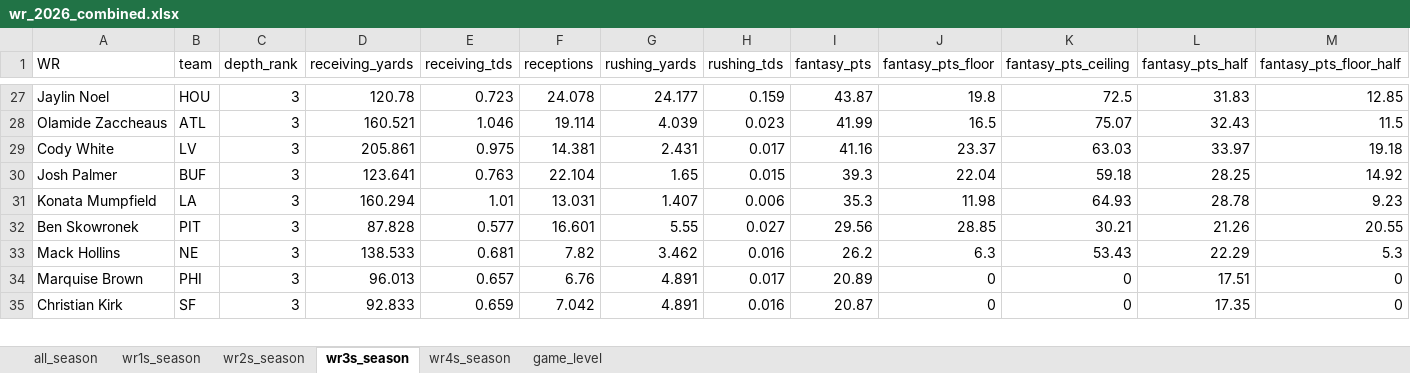
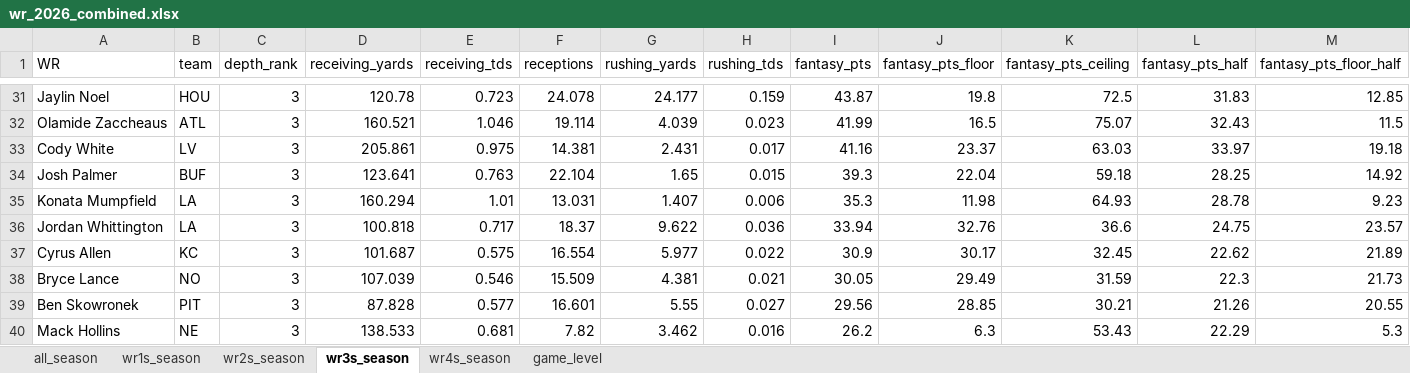
Before and after one commit to egomaniacsfantasy/lineup-lab, an Excel workbook: projections/wr_2026_combined.xlsx, sheet wr3s_season, drawn as a sheet; only a part is shown, gaps mark what is left out; values as stored, in another font and other column widths than the file's, no borders; removed rows and columns are numbered as before the commit, all else as after; rows hold the shown columns only; the diff covers the shown part only; the diff names each change by its address in the sheet, - before the commit and + after, or states it on an @@ line.

```diff
--- a/projections/wr_2026_combined.xlsx (sheet wr3s_season)
+++ b/projections/wr_2026_combined.xlsx (sheet wr3s_season)
+row 36: Jordan Whittington | LA | 3 | 100.818 | 0.717 | 18.37 | 9.622 | 0.036 | 33.94 | 32.76 | 36.6 | 24.75 | 23.57
+row 37: Cyrus Allen | KC | 3 | 101.687 | 0.575 | 16.554 | 5.977 | 0.022 | 30.9 | 30.17 | 32.45 | 22.62 | 21.89
+row 38: Bryce Lance | NO | 3 | 107.039 | 0.546 | 15.509 | 4.381 | 0.021 | 30.05 | 29.49 | 31.59 | 22.3 | 21.73
-row 34: Marquise Brown | PHI | 3 | 96.013 | 0.657 | 6.76 | 4.891 | 0.017 | 20.89 | 0 | 0 | 17.51 | 0
-row 35: Christian Kirk | SF | 3 | 92.833 | 0.659 | 7.042 | 4.891 | 0.016 | 20.87 | 0 | 0 | 17.35 | 0
```
Also changed, not shown: 7 added rows and 1 removed row elsewhere in this sheet, sheet all_season, sheet wr4s_season, sheet wr1s_season, sheet wr2s_season.
